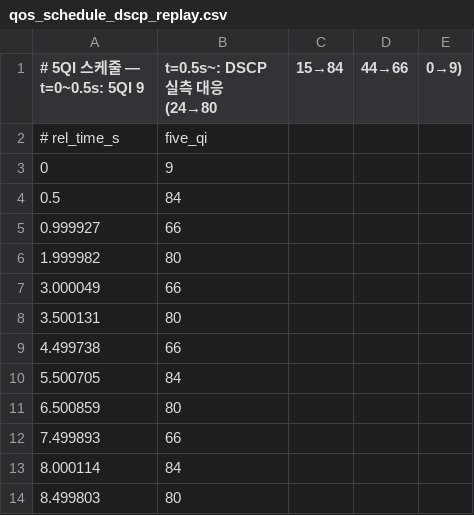
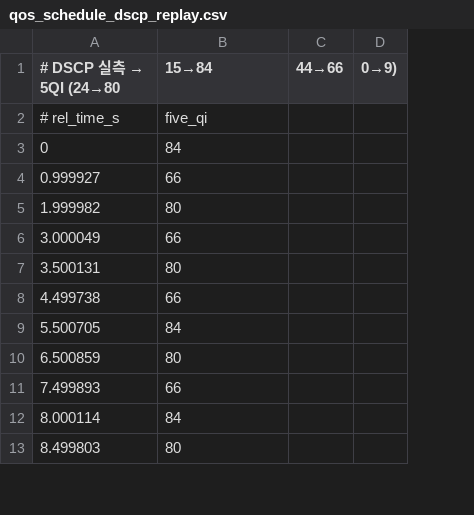
Before and after one commit to tjsdml456-cmd/iperf3, a CSV file: qos_schedule_dscp_replay.csv, drawn as a sheet; only a part is shown; removed rows and columns are numbered as before the commit, all else as after; the diff names each change by its address in the sheet, - before the commit and + after, or states it on an @@ line.

Commit message:
Update DSCP mapping and remove unnecessary comments

```diff
--- a/qos_schedule_dscp_replay.csv
+++ b/qos_schedule_dscp_replay.csv
-column C (15→84), empty
@@ A1: # 5QI 스케줄 — t=0~0.5s: 5QI 9 → # DSCP 실측 → 5QI (24→80 @@
-B1: t=0.5s~: DSCP 실측 대응 (24→80
+B1: 15→84
-B3 (15→84): 9
+B3 (15→84): 84
-row 4: 0.5 | 84
```
